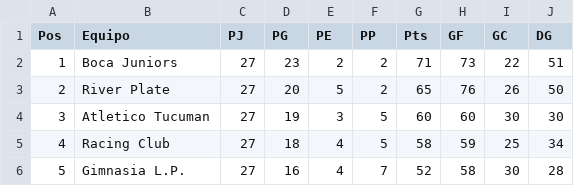
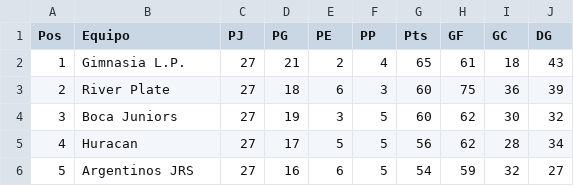
Before and after one commit to nicholasaira/SimuladorTorneo, a CSV file: src/datos/tabla_final.csv, drawn as a sheet; only a part is shown; the diff covers the shown part only.

```diff
--- a/src/datos/tabla_final.csv
+++ b/src/datos/tabla_final.csv
@@ -1,6 +1,6 @@
 Pos,Equipo,PJ,PG,PE,PP,Pts,GF,GC,DG
-1,Boca Juniors,27,23,2,2,71,73,22,51
-2,River Plate,27,20,5,2,65,76,26,50
-3,Atletico Tucuman,27,19,3,5,60,60,30,30
-4,Racing Club,27,18,4,5,58,59,25,34
-5,Gimnasia L.P.,27,16,4,7,52,58,30,28
+1,Gimnasia L.P.,27,21,2,4,65,61,18,43
+2,River Plate,27,18,6,3,60,75,36,39
+3,Boca Juniors,27,19,3,5,60,62,30,32
+4,Huracan,27,17,5,5,56,62,28,34
+5,Argentinos JRS,27,16,6,5,54,59,32,27
```
Also changed, not shown: 149 edited cells elsewhere in this file, 7 other files.
